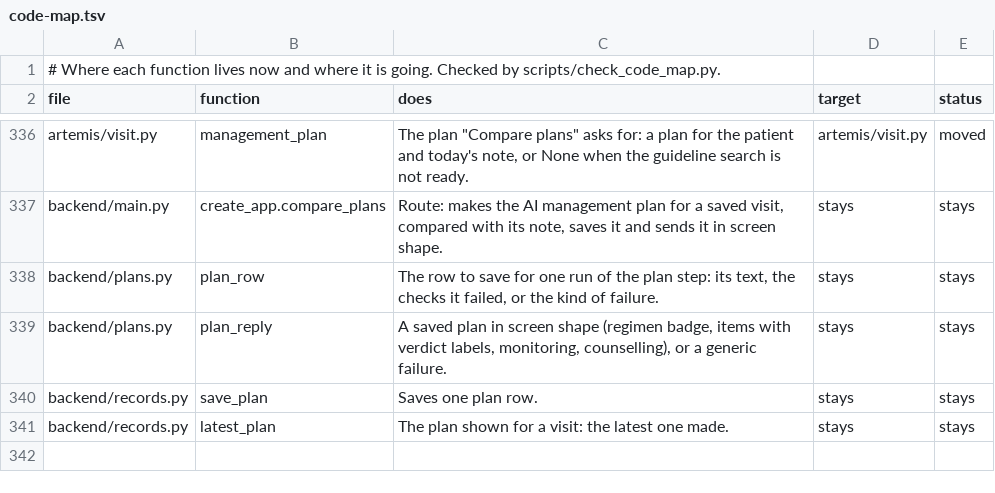
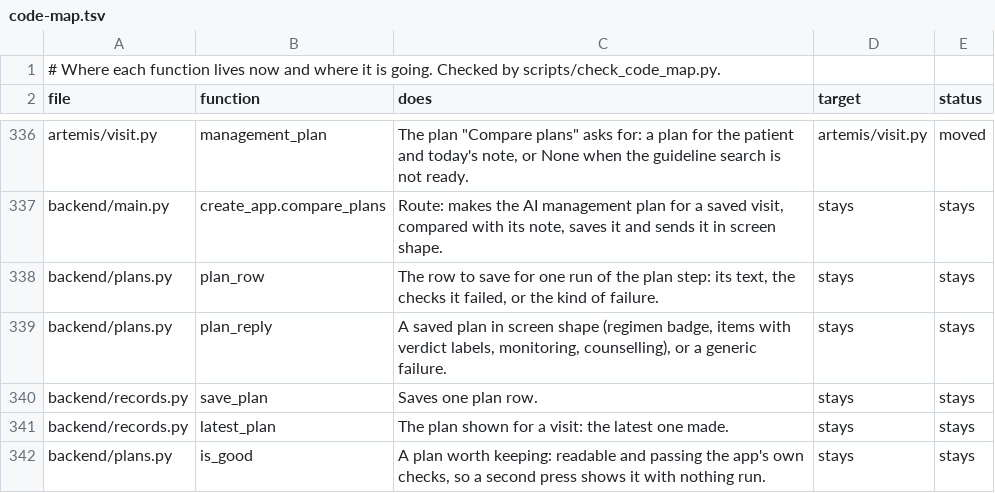
Before and after one commit to atwine/artemis-hiv, a TSV file: docs/refactor/code-map.tsv, drawn as a sheet; only a part is shown, gaps mark what is left out; the diff names each change by its address in the sheet, - before the commit and + after, or states it on an @@ line.

```diff
--- a/docs/refactor/code-map.tsv
+++ b/docs/refactor/code-map.tsv
+row 342: backend/plans.py | is_good | A plan worth keeping: readable and passing the app's own checks, so a second press shows it with nothing run. | stays | stays
```
